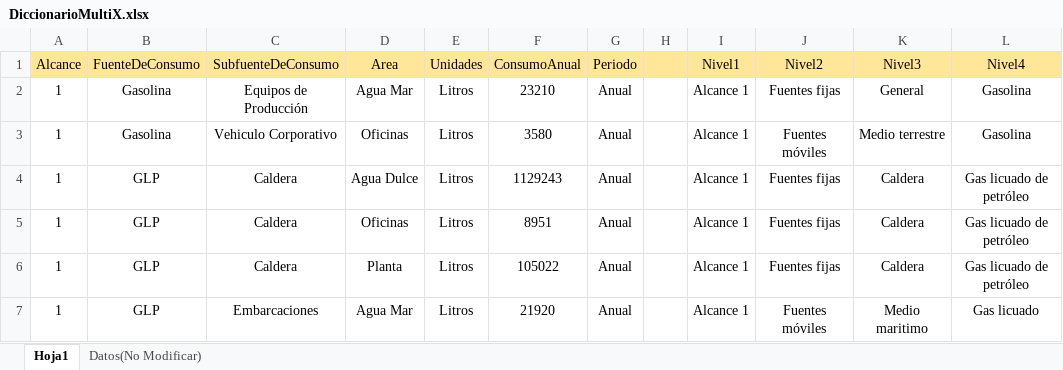
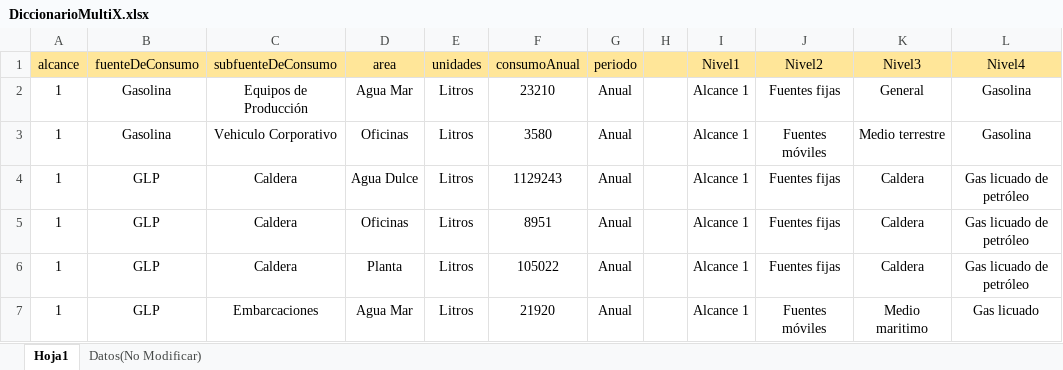
Before and after one commit to Carlangas11/Api-emissiones-calculator, an Excel workbook: src/common/bd/DiccionarioMultiX.xlsx, sheet Hoja1, drawn as a sheet; only a part is shown; values as stored, in another font and other column widths than the file's, no borders; the diff names each change by its address in the sheet, - before the commit and + after, or states it on an @@ line.

```diff
--- a/src/common/bd/DiccionarioMultiX.xlsx (sheet Hoja1)
+++ b/src/common/bd/DiccionarioMultiX.xlsx (sheet Hoja1)
-A1: Alcance
+A1: alcance
-B1: FuenteDeConsumo
+B1: fuenteDeConsumo
-C1: SubfuenteDeConsumo
+C1: subfuenteDeConsumo
-D1: Area
+D1: area
-E1: Unidades
+E1: unidades
-F1: ConsumoAnual
+F1: consumoAnual
-G1: Periodo
+G1: periodo
```
Also changed, not shown: 1 other file.
